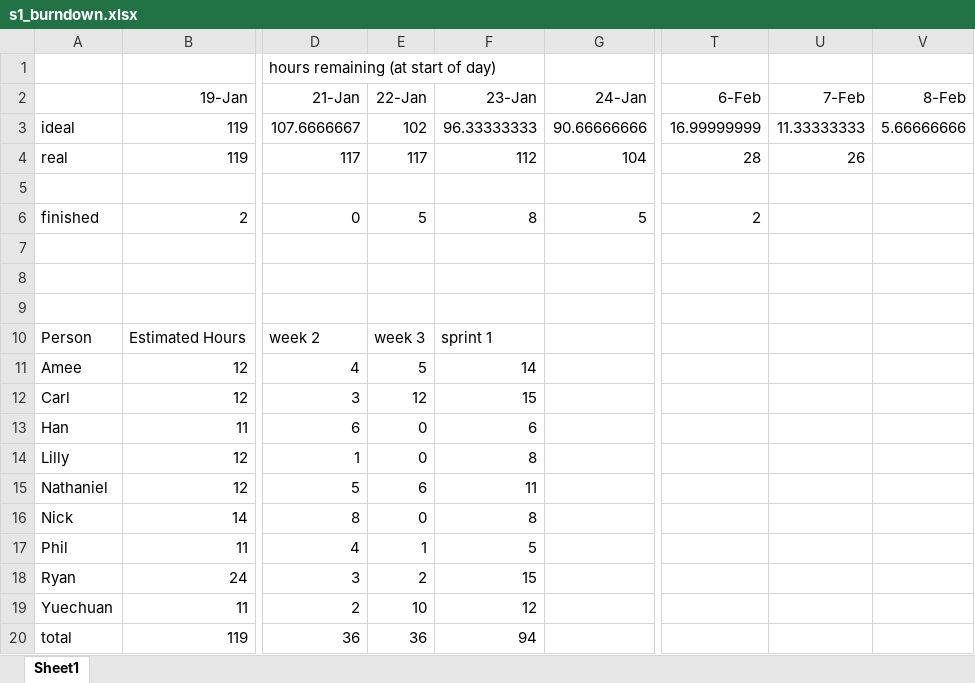
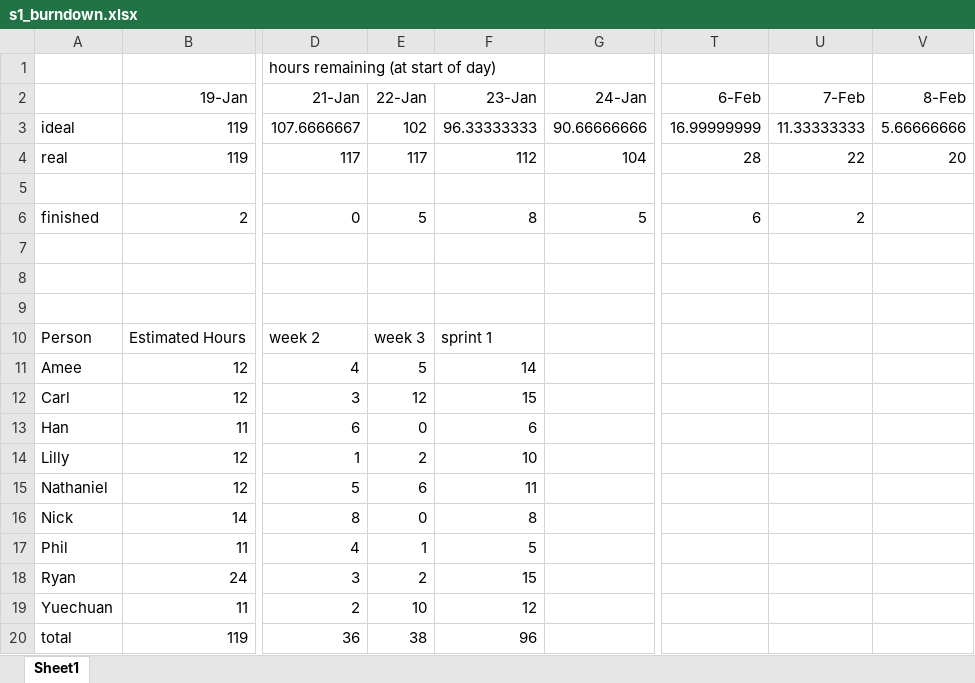
Before and after one commit to njfaries/mcbuddy, an Excel workbook: bookkeeping/sprint1/overview/s1_burndown.xlsx, sheet Sheet1, drawn as a sheet; only a part is shown, gaps mark what is left out; values as stored, in another font and other column widths than the file's, no borders; charts and pictures not drawn; the diff names each change by its address in the sheet, - before the commit and + after, or states it on an @@ line.

Commit message:
meet with Amee (SM sprint 2)

```diff
--- a/bookkeeping/sprint1/overview/s1_burndown.xlsx (sheet Sheet1)
+++ b/bookkeeping/sprint1/overview/s1_burndown.xlsx (sheet Sheet1)
-U4 (7-Feb): 26
+U4 (7-Feb): 22
-V4 (8-Feb): (empty)
+V4 (8-Feb): 20
-T6 (6-Feb): 2
+T6 (6-Feb): 6
-U6 (7-Feb): (empty)
+U6 (7-Feb): 2
-E14 (22-Jan): 0
+E14 (22-Jan): 2
-F14 (23-Jan): 8
+F14 (23-Jan): 10
-E20 (22-Jan): 36
+E20 (22-Jan): 38
-F20 (23-Jan): 94
+F20 (23-Jan): 96
```
Also changed, not shown: charts or pictures, 1 other file.
